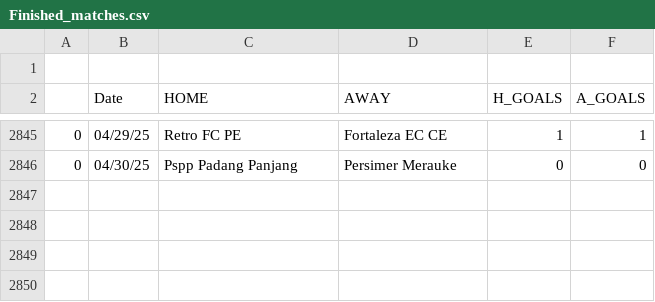
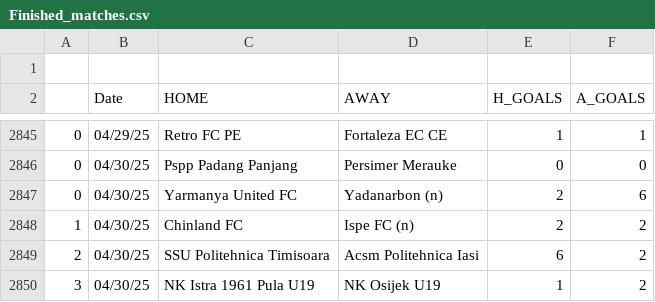
Before and after one commit to JOSPHATT/Finished_Matches, a CSV file: Finished_matches.csv, drawn as a sheet; only a part is shown, gaps mark what is left out.

```diff
--- a/Finished_matches.csv
+++ b/Finished_matches.csv
@@ -2846 +2846,5 @@
 0,04/30/25,Pspp Padang Panjang,Persimer Merauke,0,0
+0,04/30/25,Yarmanya United FC,Yadanarbon (n),2,6
+1,04/30/25,Chinland FC,Ispe FC (n),2,2
+2,04/30/25,SSU Politehnica Timisoara,Acsm Politehnica Iasi,6,2
+3,04/30/25,NK Istra 1961 Pula U19,NK Osijek U19,1,2
```
Also changed, not shown: half_time_matches.csv.
